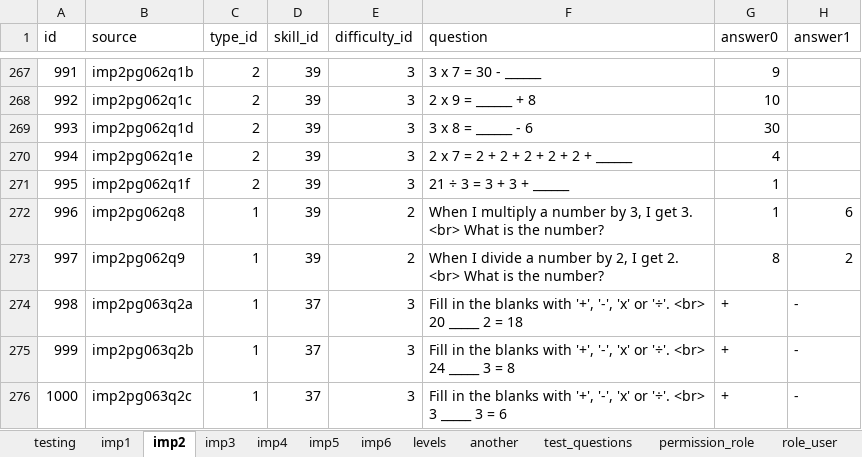
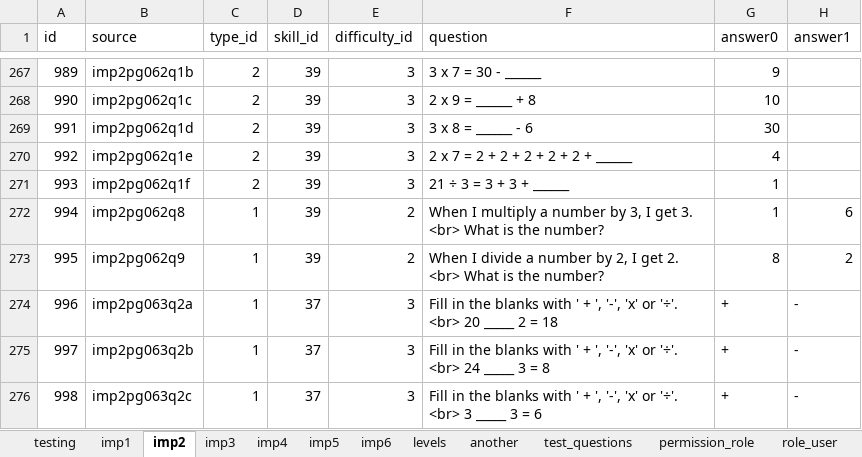
Before and after one commit to 2ppaamm/apiprod, an Excel workbook: public/questions.xlsx, sheet imp2, drawn as a sheet; only a part is shown, gaps mark what is left out; values as stored, in another font and other column widths than the file's, no borders; the diff covers the shown part only; the diff names each change by its address in the sheet, - before the commit and + after, or states it on an @@ line.

```diff
--- a/public/questions.xlsx (sheet imp2)
+++ b/public/questions.xlsx (sheet imp2)
@@ column A (id) renumbered from row 2 down @@
-F274 (question): …blanks with '+', '-', 'x'…
+F274 (question): …blanks with ' + ', '-', 'x'…
-F275 (question): …blanks with '+', '-', 'x'…
+F275 (question): …blanks with ' + ', '-', 'x'…
-F276 (question): …blanks with '+', '-', 'x'…
+F276 (question): …blanks with ' + ', '-', 'x'…
```
Also changed, not shown: 28 edited cells and cell formats elsewhere in this sheet, sheet imp3, sheet imp4, sheet imp1, sheet imp5, sheet imp6, sheet field_user, 1 more sheet, formulas that keep their value.
